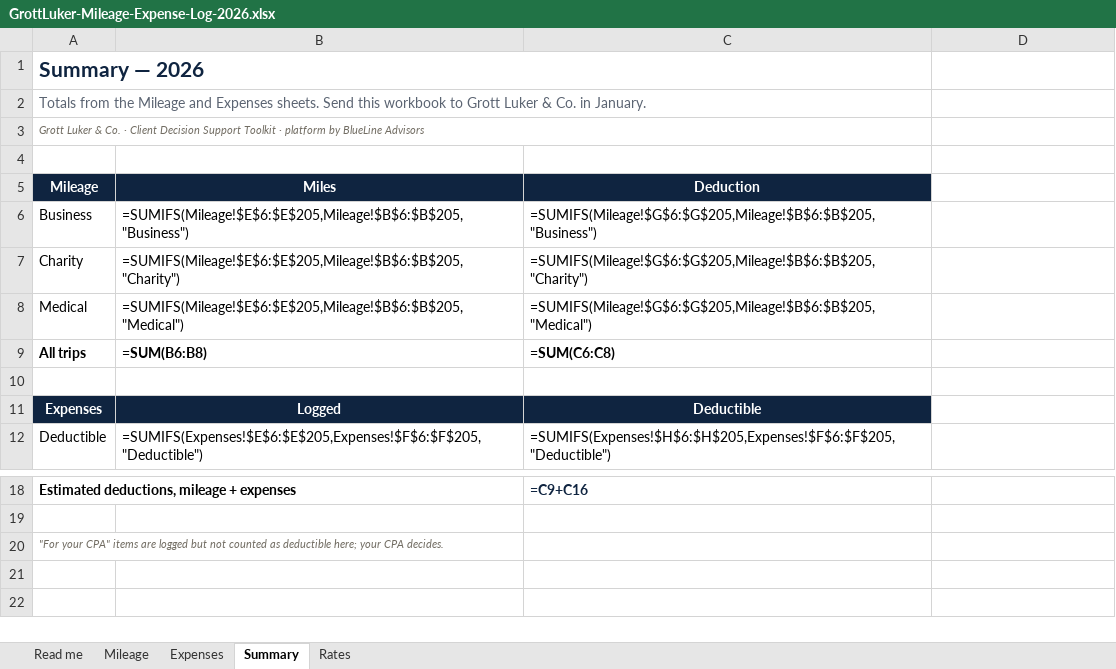
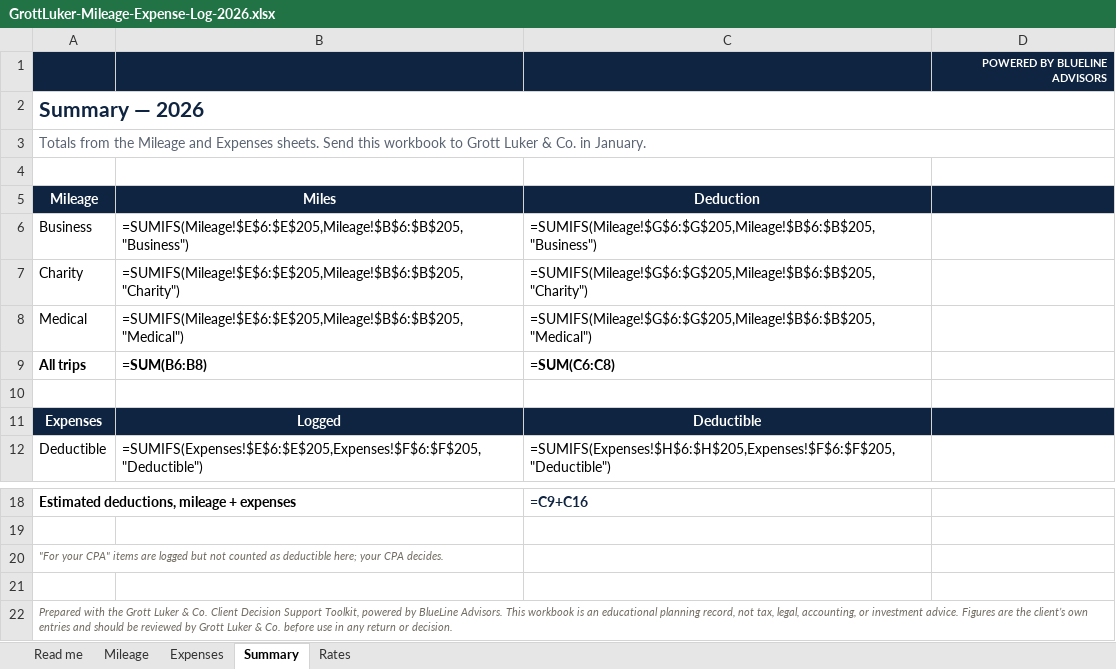
Before and after one commit to franksabin/Grott-Luker, an Excel workbook: public/templates/GrottLuker-Mileage-Expense-Log-2026.xlsx, sheet Summary, drawn as a sheet; only a part is shown, gaps mark what is left out; values as stored, in another font and other column widths than the file's, no borders; formulas without a stored value are shown as written; charts and pictures not drawn; removed rows and columns are numbered as before the commit, all else as after; the diff names each change by its address in the sheet, - before the commit and + after, or states it on an @@ line.

```diff
--- a/public/templates/GrottLuker-Mileage-Expense-Log-2026.xlsx (sheet Summary)
+++ b/public/templates/GrottLuker-Mileage-Expense-Log-2026.xlsx (sheet Summary)
+row 1:  |  |  | POWERED BY BLUELINE ADVISORS
-A1:C1 merged
+A2:D2 merged
-A2:C2 merged
+A3:D3 merged
-row 3: Grott Luker & Co. · Client Decision Support Toolkit · platform by BlueLine Advisors
-D5 fill: none
+D5 fill: #0F2440
-D11 fill: none
+D11 fill: #0F2440
+row 21: (empty)
+row 22: Prepared with the Grott Luker & Co. Client Decision Support Toolkit, powered by BlueLine Advisors. This workbook is an educational planning record, not tax, legal, accounting, or investment advice. Figures are the client’s own entries and should be reviewed by Grott Luker & Co. before use in any return or decision.
```
Also changed, not shown: sheet Read me, sheet Mileage, sheet Expenses, sheet Rates, charts or pictures, public/templates/GrottLuker-Charitable-Donation-Log-2026.xlsx, public/templates/GrottLuker-Know-Your-Numbers.xlsx, 1 other file.
